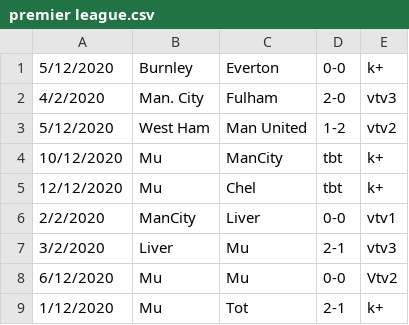
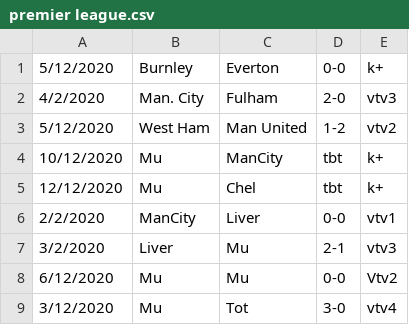
Before and after one commit to nhhoang188/CaseStudy2-FootBallSchedule, a CSV file: premier league.csv, drawn as a sheet.

```diff
--- a/premier league.csv
+++ b/premier league.csv
@@ -8,2 +8,2 @@
 6/12/2020,Mu,Mu,0-0,Vtv2
-1/12/2020,Mu,Tot,2-1,k+
+3/12/2020,Mu,Tot,3-0,vtv4
```
Also changed, not shown: premier league standings.csv, 11 other files.
